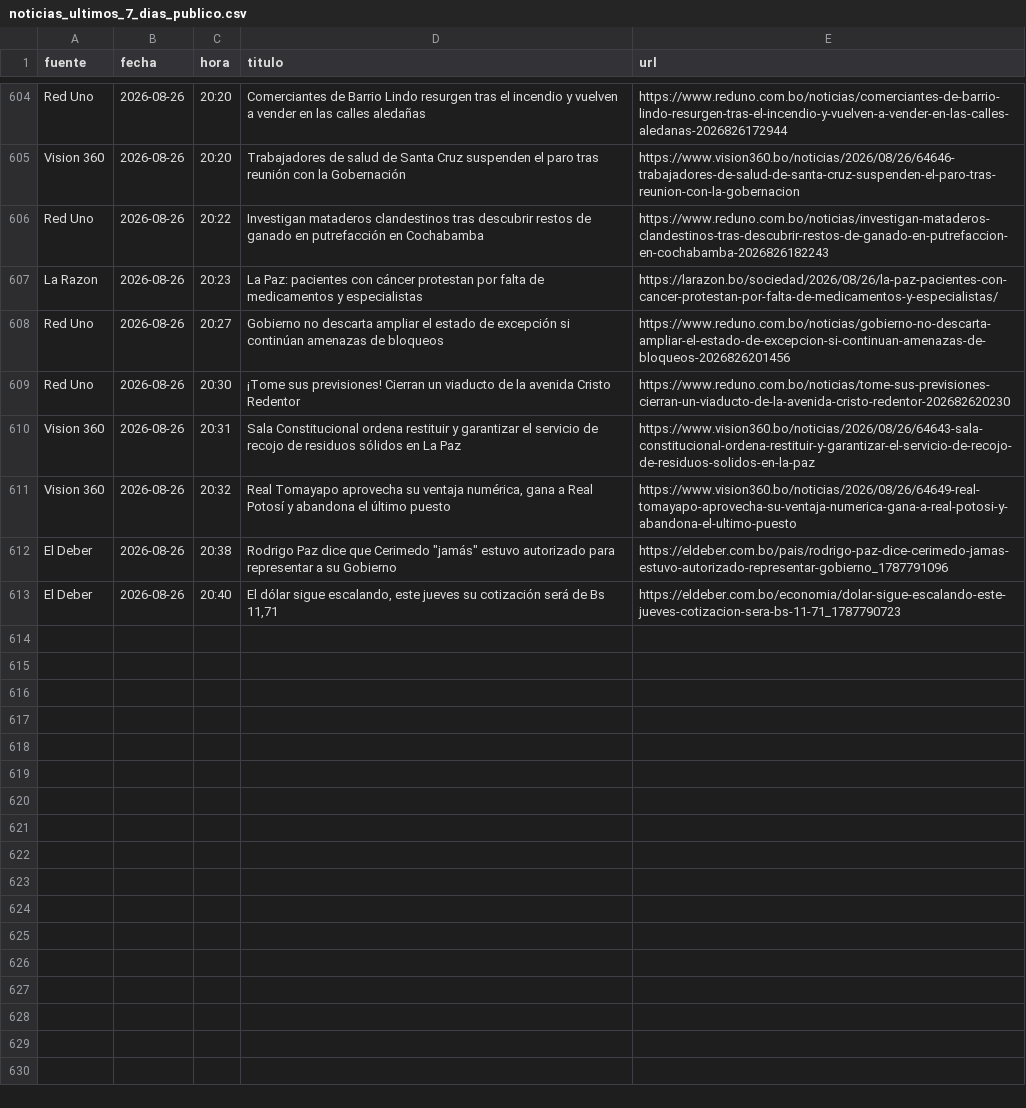
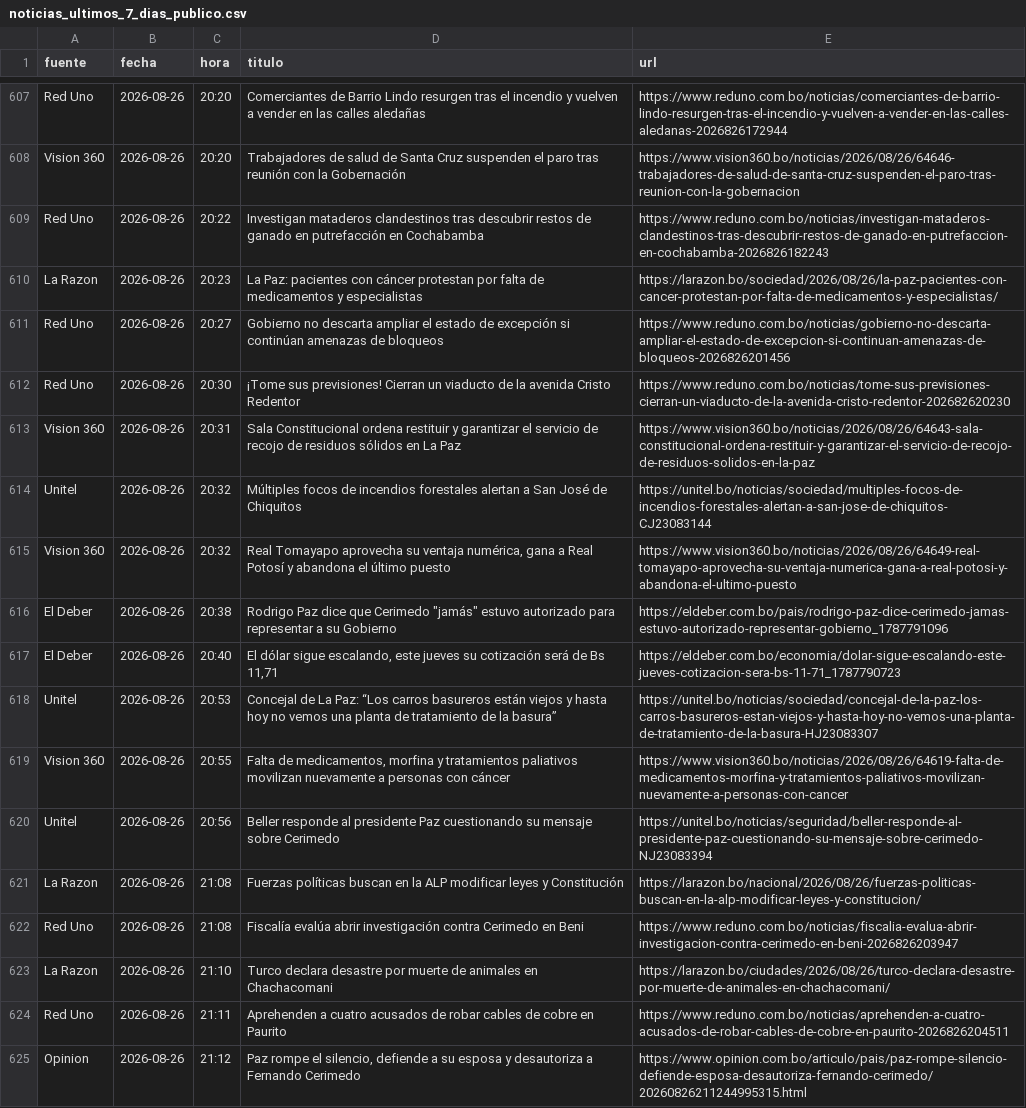
Before and after one commit to BohozX/Indices-de-Incertidumbre, a CSV file: noticias_ultimos_7_dias_publico.csv, drawn as a sheet; only a part is shown, gaps mark what is left out; the diff covers the shown part only.

```diff
--- a/noticias_ultimos_7_dias_publico.csv
+++ b/noticias_ultimos_7_dias_publico.csv
@@ -610,2 +613,3 @@ Red Uno,2026-08-26,20:30,¡Tome sus previsiones! Cierran un viaducto de la aveni
 Vision 360,2026-08-26,20:31,Sala Constitucional ordena restituir y garantizar el servicio de recojo de residuos sólidos en La Paz,https://www.vision360.bo/noticias/2026/08/26/64643-sala-constitucional-ordena-restituir-y-garantizar-el-servicio-de-recojo-de-residuos-solidos-en-la-paz
+Unitel,2026-08-26,20:32,Múltiples focos de incendios forestales alertan a San José de Chiquitos,https://unitel.bo/noticias/sociedad/multiples-focos-de-incendios-forestales-alertan-a-san-jose-de-chiquitos-CJ23083144
 Vision 360,2026-08-26,20:32,"Real Tomayapo aprovecha su ventaja numérica, gana a Real Potosí y abandona el último puesto",https://www.vision360.bo/noticias/2026/08/26/64649-real-tomayapo-aprovecha-su-ventaja-numerica-gana-a-real-potosi-y-abandona-el-ultimo-puesto
@@ -613 +617,9 @@ El Deber,2026-08-26,20:38,"Rodrigo Paz dice que Cerimedo ""jamás"" estuvo autor
 El Deber,2026-08-26,20:40,"El dólar sigue escalando, este jueves su cotización será de Bs 11,71",https://eldeber.com.bo/economia/dolar-sigue-escalando-este-jueves-cotizacion-sera-bs-11-71_1787790723
+Unitel,2026-08-26,20:53,Concejal de La Paz: “Los carros basureros están viejos y hasta hoy no vemos una planta de tratamiento de la basura”,https://unitel.bo/noticias/sociedad/concejal-de-la-paz-los-carros-basureros-estan-viejos-y-hasta-hoy-no-vemos-una-planta-de-tratamiento-de-la-basura-HJ23083307
+Vision 360,2026-08-26,20:55,"Falta de medicamentos, morfina y tratamientos paliativos movilizan nuevamente a personas con cáncer",https://www.vision360.bo/noticias/2026/08/26/64619-falta-de-medicamentos-morfina-y-tratamientos-paliativos-movilizan-nuevamente-a-personas-con-cancer
+Unitel,2026-08-26,20:56,Beller responde al presidente Paz cuestionando su mensaje sobre Cerimedo,https://unitel.bo/noticias/seguridad/beller-responde-al-presidente-paz-cuestionando-su-mensaje-sobre-cerimedo-NJ23083394
+La Razon,2026-08-26,21:08,Fuerzas políticas buscan en la ALP modificar leyes y Constitución,https://larazon.bo/nacional/2026/08/26/fuerzas-politicas-buscan-en-la-alp-modificar-leyes-y-constitucion/
+Red Uno,2026-08-26,21:08,Fiscalía evalúa abrir investigación contra Cerimedo en Beni,https://www.reduno.com.bo/noticias/fiscalia-evalua-abrir-investigacion-contra-cerimedo-en-beni-2026826203947
+La Razon,2026-08-26,21:10,Turco declara desastre por muerte de animales en Chachacomani,https://larazon.bo/ciudades/2026/08/26/turco-declara-desastre-por-muerte-de-animales-en-chachacomani/
+Red Uno,2026-08-26,21:11,Aprehenden a cuatro acusados de robar cables de cobre en Paurito,https://www.reduno.com.bo/noticias/aprehenden-a-cuatro-acusados-de-robar-cables-de-cobre-en-paurito-2026826204511
+Opinion,2026-08-26,21:12,"Paz rompe el silencio, defiende a su esposa y desautoriza a Fernando Cerimedo",https://www.opinion.com.bo/articulo/pais/paz-rompe-silencio-defiende-esposa-desautoriza-fernando-cerimedo/20260826211244995315.html
```
Also changed, not shown: 15 added rows and 3 edited cells elsewhere in this file, 1 other file.
